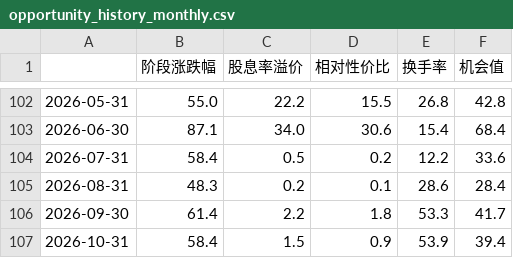
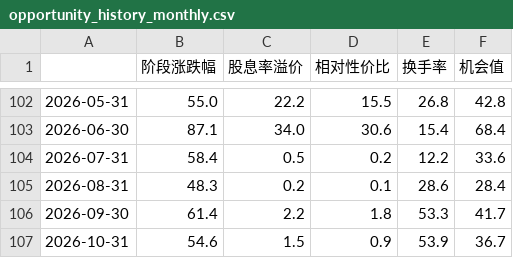
Before and after one commit to vincewatson/dividend-guide, a CSV file: data/opportunity_history_monthly.csv, drawn as a sheet; only a part is shown, gaps mark what is left out.

Commit message:
data: 机会值图表 10-08 平线修复（中央库 000922 close 修正 5556.01，引擎重跑）+ HSHYLV 更名上线；记入 changelog 并删除清单
- 经 submit_data 修正中央库 000922.CSI 2026-10-08 close 5493.34→5556.01；中央库 22:47 入库并重导出
- 站点重跑引擎（0 次万得）：机会值 39.4→36.7，末点 p=5556（+1.14%）
- HSHYLV.HI 更名 + 019260 名称 + 港股ETF规模口径确认，一并上线（v0.1.172）

```diff
--- a/data/opportunity_history_monthly.csv
+++ b/data/opportunity_history_monthly.csv
@@ -106,2 +106,2 @@
 2026-09-30,61.4,2.2,1.8,53.3,41.7
-2026-10-31,58.4,1.5,0.9,53.9,39.4
+2026-10-31,54.6,1.5,0.9,53.9,36.7
```
Also changed, not shown: 6 other files.
